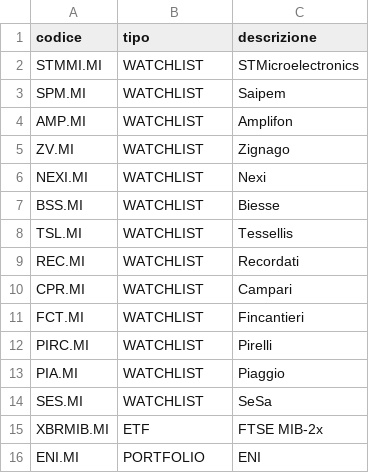
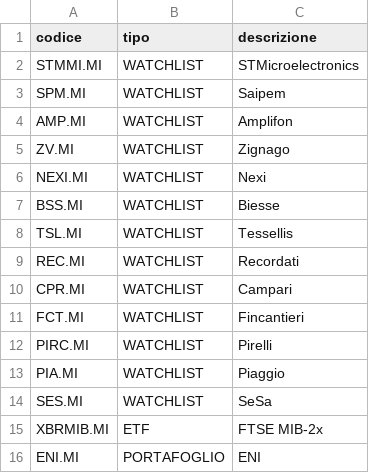
Before and after one commit to AntonioTonti/agente_borsa, a CSV file: titoli.csv, drawn as a sheet.

Commit message:
Fix typo in portfolio name for ENI

```diff
--- a/titoli.csv
+++ b/titoli.csv
@@ -15,2 +15,2 @@ SES.MI,WATCHLIST,SeSa
 XBRMIB.MI,ETF,FTSE MIB-2x
-ENI.MI, PORTFOLIO, ENI
+ENI.MI, PORTAFOGLIO, ENI
```
